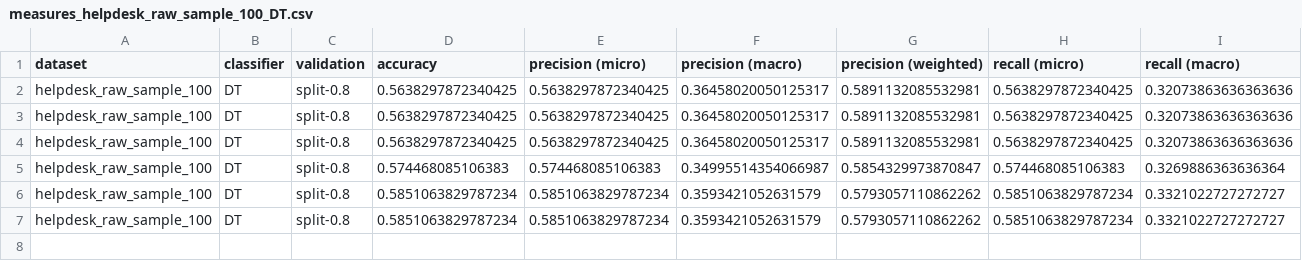
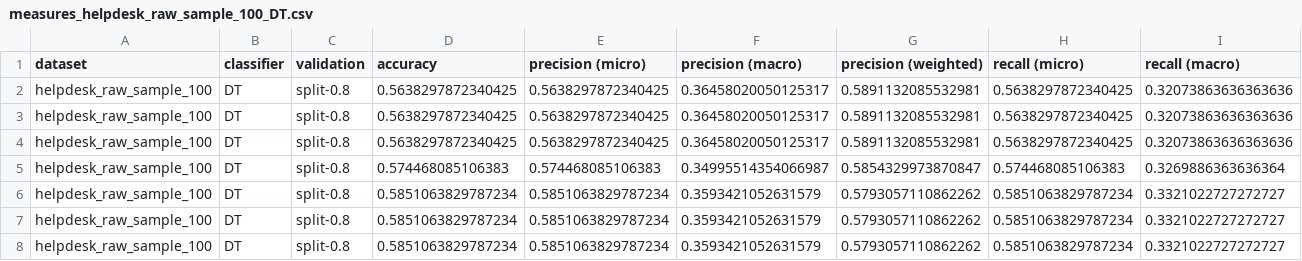
Before and after one commit to fau-is/xnap-sa, a CSV file: xnap/nap/results/measures_helpdesk_raw_sample_100_DT.csv, drawn as a sheet; only a part is shown; rows hold the shown columns only; the diff names each change by its address in the sheet, - before the commit and + after, or states it on an @@ line.

```diff
--- a/xnap/nap/results/measures_helpdesk_raw_sample_100_DT.csv
+++ b/xnap/nap/results/measures_helpdesk_raw_sample_100_DT.csv
+row 8: helpdesk_raw_sample_100 | DT | split-0.8 | 0.5851063829787234 | 0.5851063829787234 | 0.3593421052631579 | 0.5793057110862262 | 0.5851063829787234 | 0.3321022727272727
```
Also changed, not shown: xnap/nap/results/hyper_params_helpdesk_raw_sample_100_DT.csv, 7 other files.
